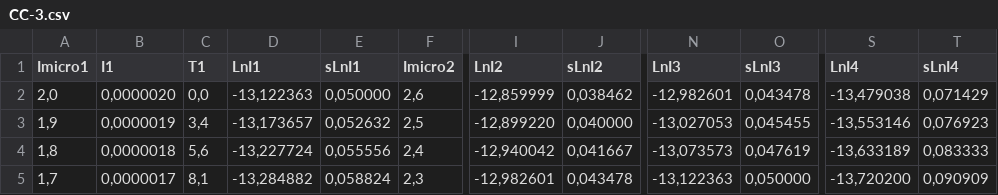
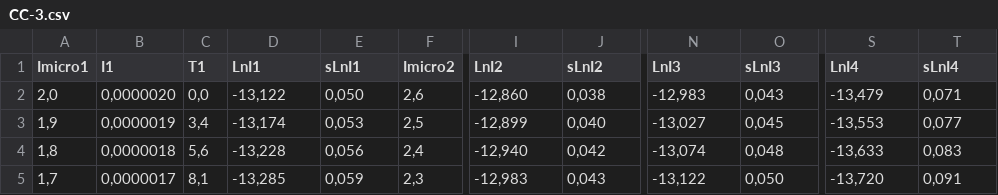
Before and after one commit to eerii/albahaca, a CSV file: Electricidad/CC-3.csv, drawn as a sheet; only a part is shown, gaps mark what is left out; the diff covers the shown part only; the diff names each change by its address in the sheet, - before the commit and + after, or states it on an @@ line.

```diff
--- a/Electricidad/CC-3.csv
+++ b/Electricidad/CC-3.csv
-D2 (LnI1): -13,122363
+D2 (LnI1): -13,122
-E2 (sLnI1): 0,050000
+E2 (sLnI1): 0,050
-I2 (LnI2): -12,859999
+I2 (LnI2): -12,860
-J2 (sLnI2): 0,038462
+J2 (sLnI2): 0,038
-N2 (LnI3): -12,982601
+N2 (LnI3): -12,983
-O2 (sLnI3): 0,043478
+O2 (sLnI3): 0,043
-S2 (LnI4): -13,479038
+S2 (LnI4): -13,479
-T2 (sLnI4): 0,071429
+T2 (sLnI4): 0,071
-D3 (LnI1): -13,173657
+D3 (LnI1): -13,174
-E3 (sLnI1): 0,052632
+E3 (sLnI1): 0,053
-I3 (LnI2): -12,899220
+I3 (LnI2): -12,899
-J3 (sLnI2): 0,040000
+J3 (sLnI2): 0,040
-N3 (LnI3): -13,027053
+N3 (LnI3): -13,027
-O3 (sLnI3): 0,045455
+O3 (sLnI3): 0,045
-S3 (LnI4): -13,553146
+S3 (LnI4): -13,553
-T3 (sLnI4): 0,076923
+T3 (sLnI4): 0,077
-D4 (LnI1): -13,227724
+D4 (LnI1): -13,228
-E4 (sLnI1): 0,055556
+E4 (sLnI1): 0,056
-I4 (LnI2): -12,940042
+I4 (LnI2): -12,940
-J4 (sLnI2): 0,041667
+J4 (sLnI2): 0,042
-N4 (LnI3): -13,073573
+N4 (LnI3): -13,074
-O4 (sLnI3): 0,047619
+O4 (sLnI3): 0,048
-S4 (LnI4): -13,633189
+S4 (LnI4): -13,633
-T4 (sLnI4): 0,083333
+T4 (sLnI4): 0,083
-D5 (LnI1): -13,284882
+D5 (LnI1): -13,285
-E5 (sLnI1): 0,058824
+E5 (sLnI1): 0,059
-I5 (LnI2): -12,982601
+I5 (LnI2): -12,983
-J5 (sLnI2): 0,043478
+J5 (sLnI2): 0,043
-N5 (LnI3): -13,122363
+N5 (LnI3): -13,122
-O5 (sLnI3): 0,050000
+O5 (sLnI3): 0,050
-S5 (LnI4): -13,720200
+S5 (LnI4): -13,720
-T5 (sLnI4): 0,090909
+T5 (sLnI4): 0,091
```
Also changed, not shown: 134 edited cells elsewhere in this file, Electricidad/CC-1.csv, Electricidad/CC-2.csv, 9 other files.
